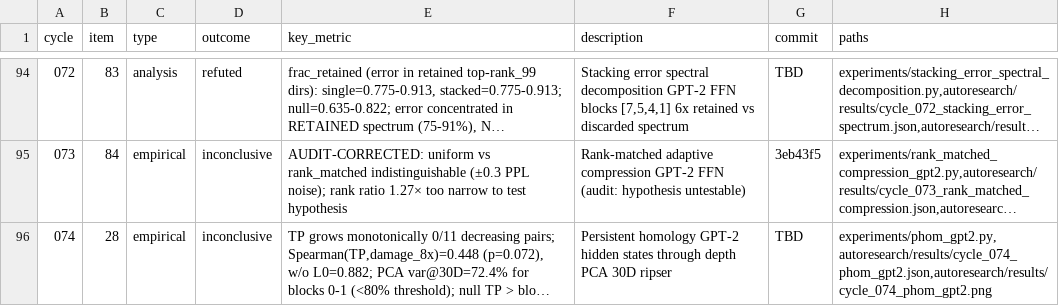
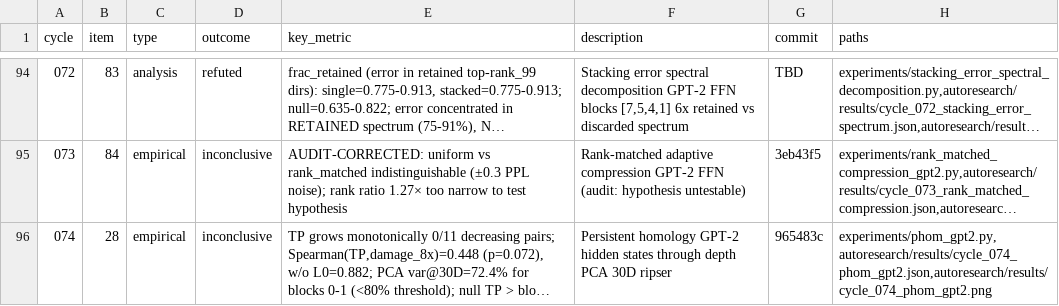
Before and after one commit to mihaibujanca/quant_aware_training, a TSV file: autoresearch/logs/experiments.tsv, drawn as a sheet; only a part is shown, gaps mark what is left out; long unchanged cells end in …; the diff names each change by its address in the sheet, - before the commit and + after, or states it on an @@ line.

```diff
--- a/autoresearch/logs/experiments.tsv
+++ b/autoresearch/logs/experiments.tsv
-G96 (commit): TBD
+G96 (commit): 965483c
```
Also changed, not shown: 1 other file.
